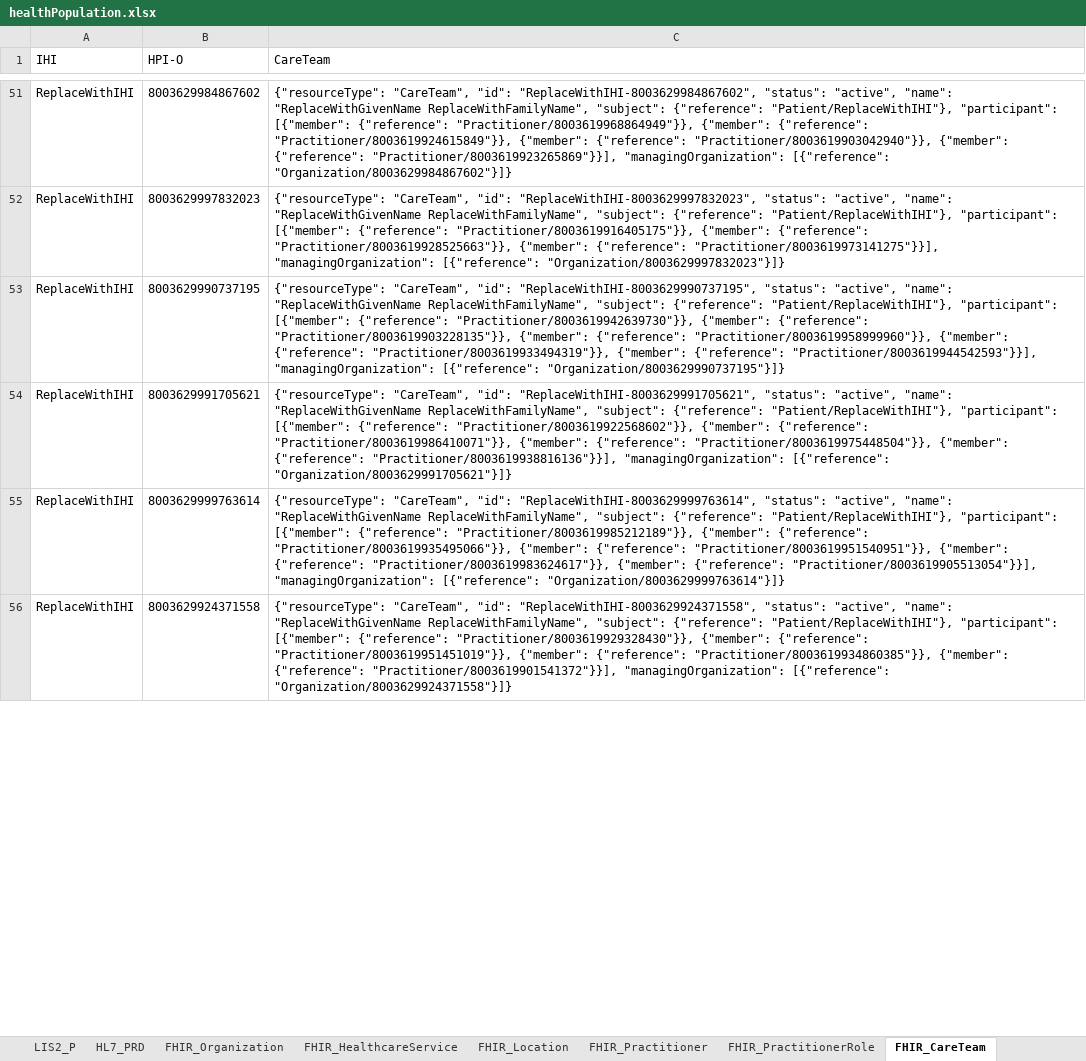
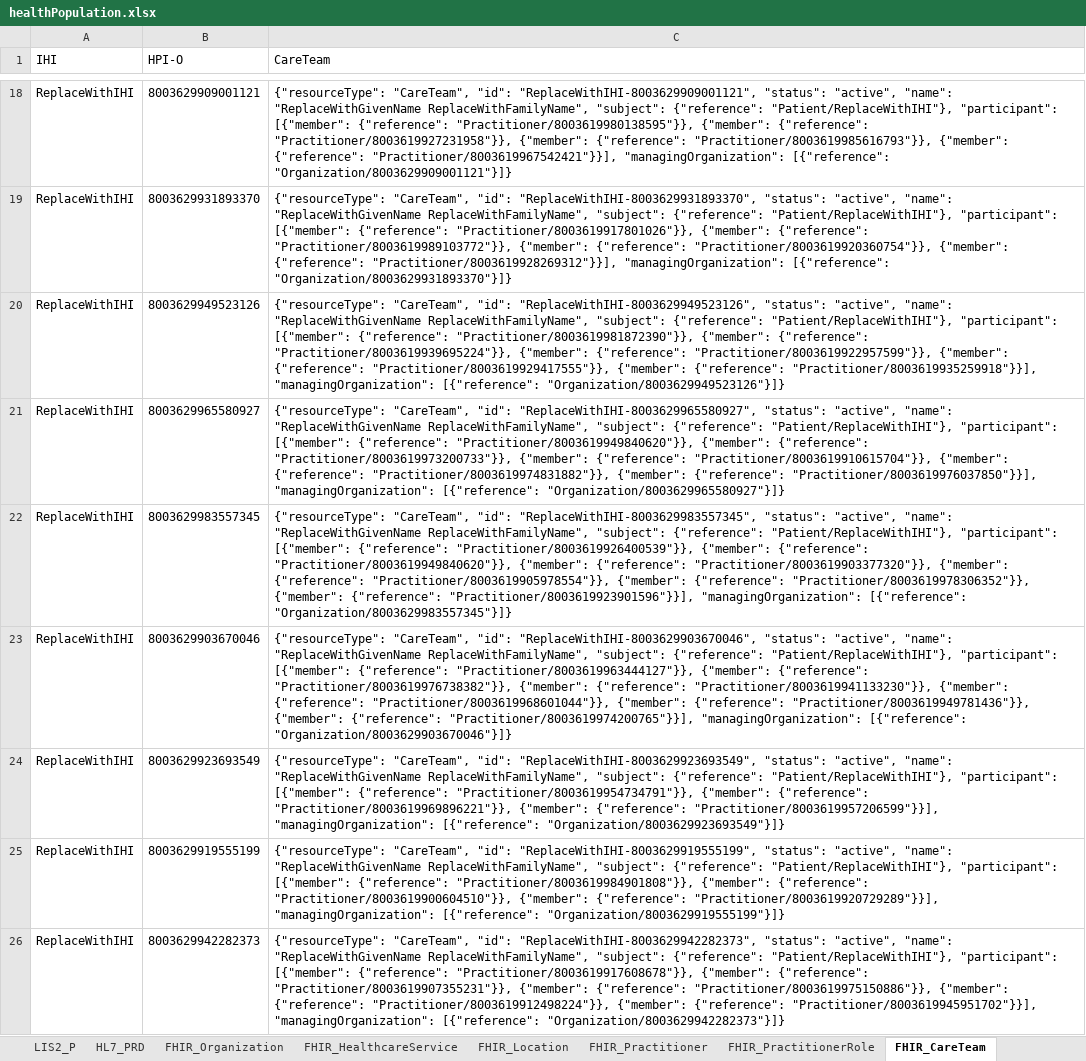
Before and after one commit to russellmcdonell/mkHealth_Population-Australia, an Excel workbook: testoutput/healthPopulation.xlsx, sheet FHIR_CareTeam, drawn as a sheet; only a part is shown, gaps mark what is left out; values as stored, in another font and other column widths than the file's, no borders; addresses are those after the commit; the diff covers the shown part only; the diff names each change by its address in the sheet, - before the commit and + after, or states it on an @@ line.

Commit message:
Fixed FHIR, added extra IDs and family option.

```diff
--- a/testoutput/healthPopulation.xlsx (sheet FHIR_CareTeam)
+++ b/testoutput/healthPopulation.xlsx (sheet FHIR_CareTeam)
-B18 (HPI-O): 8003629984867602
+B18 (HPI-O): 8003629909001121
-C18 (CareTeam): …"CareTeam", "id": "ReplaceWithIHI-8003629984867602", "status": "active", "name": "ReplaceWithGivenName ReplaceWithFamilyName", "subject": {"reference": "Patient/ReplaceWithIHI"}, "participant": [{"member": {"reference": "Practitioner/8003619968864949"}}, {"member": {"reference": "Practitioner/8003619924615849"}}, {"member": {"reference": "Practitioner/8003619903042940"}}, {"member": {"reference": "Practitioner/8003619923265869"}}], "managingOrganization": [{"reference": "Organization/8003629984867602"}]}
+C18 (CareTeam): …"CareTeam", "id": "ReplaceWithIHI-8003629909001121", "status": "active", "name": "ReplaceWithGivenName ReplaceWithFamilyName", "subject": {"reference": "Patient/ReplaceWithIHI"}, "participant": [{"member": {"reference": "Practitioner/8003619980138595"}}, {"member": {"reference": "Practitioner/8003619927231958"}}, {"member": {"reference": "Practitioner/8003619985616793"}}, {"member": {"reference": "Practitioner/8003619967542421"}}], "managingOrganization": [{"reference": "Organization/8003629909001121"}]}
-B19 (HPI-O): 8003629997832023
+B19 (HPI-O): 8003629931893370
-C19 (CareTeam): …"CareTeam", "id": "ReplaceWithIHI-8003629997832023", "status": "active", "name": "ReplaceWithGivenName ReplaceWithFamilyName", "subject": {"reference": "Patient/ReplaceWithIHI"}, "participant": [{"member": {"reference": "Practitioner/8003619916405175"}}, {"member": {"reference": "Practitioner/8003619928525663"}}, {"member": {"reference": "Practitioner/8003619973141275"}}], "managingOrganization": [{"reference": "Organization/8003629997832023"}]}
+C19 (CareTeam): …"CareTeam", "id": "ReplaceWithIHI-8003629931893370", "status": "active", "name": "ReplaceWithGivenName ReplaceWithFamilyName", "subject": {"reference": "Patient/ReplaceWithIHI"}, "participant": [{"member": {"reference": "Practitioner/8003619917801026"}}, {"member": {"reference": "Practitioner/8003619989103772"}}, {"member": {"reference": "Practitioner/8003619920360754"}}, {"member": {"reference": "Practitioner/8003619928269312"}}], "managingOrganization": [{"reference": "Organization/8003629931893370"}]}
-B20 (HPI-O): 8003629990737195
+B20 (HPI-O): 8003629949523126
-C20 (CareTeam): …"CareTeam", "id": "ReplaceWithIHI-8003629990737195", "status": "active", "name": "ReplaceWithGivenName ReplaceWithFamilyName", "subject": {"reference": "Patient/ReplaceWithIHI"}, "participant": [{"member": {"reference": "Practitioner/8003619942639730"}}, {"member": {"reference": "Practitioner/8003619903228135"}}, {"member": {"reference": "Practitioner/8003619958999960"}}, {"member": {"reference": "Practitioner/8003619933494319"}}, {"member": {"reference": "Practitioner/8003619944542593"}}], "managingOrganization": [{"reference": "Organization/8003629990737195"}]}
+C20 (CareTeam): …"CareTeam", "id": "ReplaceWithIHI-8003629949523126", "status": "active", "name": "ReplaceWithGivenName ReplaceWithFamilyName", "subject": {"reference": "Patient/ReplaceWithIHI"}, "participant": [{"member": {"reference": "Practitioner/8003619981872390"}}, {"member": {"reference": "Practitioner/8003619939695224"}}, {"member": {"reference": "Practitioner/8003619922957599"}}, {"member": {"reference": "Practitioner/8003619929417555"}}, {"member": {"reference": "Practitioner/8003619935259918"}}], "managingOrganization": [{"reference": "Organization/8003629949523126"}]}
-B21 (HPI-O): 8003629991705621
+B21 (HPI-O): 8003629965580927
-C21 (CareTeam): …"CareTeam", "id": "ReplaceWithIHI-8003629991705621", "status": "active", "name": "ReplaceWithGivenName ReplaceWithFamilyName", "subject": {"reference": "Patient/ReplaceWithIHI"}, "participant": [{"member": {"reference": "Practitioner/8003619922568602"}}, {"member": {"reference": "Practitioner/8003619986410071"}}, {"member": {"reference": "Practitioner/8003619975448504"}}, {"member": {"reference": "Practitioner/8003619938816136"}}], "managingOrganization": [{"reference": "Organization/8003629991705621"}]}
+C21 (CareTeam): …"CareTeam", "id": "ReplaceWithIHI-8003629965580927", "status": "active", "name": "ReplaceWithGivenName ReplaceWithFamilyName", "subject": {"reference": "Patient/ReplaceWithIHI"}, "participant": [{"member": {"reference": "Practitioner/8003619949840620"}}, {"member": {"reference": "Practitioner/8003619973200733"}}, {"member": {"reference": "Practitioner/8003619910615704"}}, {"member": {"reference": "Practitioner/8003619974831882"}}, {"member": {"reference": "Practitioner/8003619976037850"}}], "managingOrganization": [{"reference": "Organization/8003629965580927"}]}
+row 22: ReplaceWithIHI | 8003629983557345 | {"resourceType": "CareTeam", "id": "ReplaceWithIHI-8003629983557345", "status": "active", "name": "ReplaceWithGivenName ReplaceWithFamilyName", "subject": {"reference": "Patient/ReplaceWithIHI"}, "participant": [{"member": {"reference": "Practitioner/8003619926400539"}}, {"member": {"reference": "Practitioner/8003619949840620"}}, {"member": {"reference": "Practitioner/8003619903377320"}}, {"member": {"reference": "Practitioner/8003619905978554"}}, {"member": {"reference": "Practitioner/8003619978306352"}}, {"member": {"reference": "Practitioner/8003619923901596"}}], "managingOrganization": [{"reference": "Organization/8003629983557345"}]}
-B23 (HPI-O): 8003629999763614
+B23 (HPI-O): 8003629903670046
-C23 (CareTeam): …"CareTeam", "id": "ReplaceWithIHI-8003629999763614", "status": "active", "name": "ReplaceWithGivenName ReplaceWithFamilyName", "subject": {"reference": "Patient/ReplaceWithIHI"}, "participant": [{"member": {"reference": "Practitioner/8003619985212189"}}, {"member": {"reference": "Practitioner/8003619935495066"}}, {"member": {"reference": "Practitioner/8003619951540951"}}, {"member": {"reference": "Practitioner/8003619983624617"}}, {"member": {"reference": "Practitioner/8003619905513054"}}], "managingOrganization": [{"reference": "Organization/8003629999763614"}]}
+C23 (CareTeam): …"CareTeam", "id": "ReplaceWithIHI-8003629903670046", "status": "active", "name": "ReplaceWithGivenName ReplaceWithFamilyName", "subject": {"reference": "Patient/ReplaceWithIHI"}, "participant": [{"member": {"reference": "Practitioner/8003619963444127"}}, {"member": {"reference": "Practitioner/8003619976738382"}}, {"member": {"reference": "Practitioner/8003619941133230"}}, {"member": {"reference": "Practitioner/8003619968601044"}}, {"member": {"reference": "Practitioner/8003619949781436"}}, {"member": {"reference": "Practitioner/8003619974200765"}}], "managingOrganization": [{"reference": "Organization/8003629903670046"}]}
+row 24: ReplaceWithIHI | 8003629923693549 | {"resourceType": "CareTeam", "id": "ReplaceWithIHI-8003629923693549", "status": "active", "name": "ReplaceWithGivenName ReplaceWithFamilyName", "subject": {"reference": "Patient/ReplaceWithIHI"}, "participant": [{"member": {"reference": "Practitioner/8003619954734791"}}, {"member": {"reference": "Practitioner/8003619969896221"}}, {"member": {"reference": "Practitioner/8003619957206599"}}], "managingOrganization": [{"reference": "Organization/8003629923693549"}]}
+row 25: ReplaceWithIHI | 8003629919555199 | {"resourceType": "CareTeam", "id": "ReplaceWithIHI-8003629919555199", "status": "active", "name": "ReplaceWithGivenName ReplaceWithFamilyName", "subject": {"reference": "Patient/ReplaceWithIHI"}, "participant": [{"member": {"reference": "Practitioner/8003619984901808"}}, {"member": {"reference": "Practitioner/8003619900604510"}}, {"member": {"reference": "Practitioner/8003619920729289"}}], "managingOrganization": [{"reference": "Organization/8003629919555199"}]}
-B26 (HPI-O): 8003629924371558
+B26 (HPI-O): 8003629942282373
-C26 (CareTeam): …"CareTeam", "id": "ReplaceWithIHI-8003629924371558", "status": "active", "name": "ReplaceWithGivenName ReplaceWithFamilyName", "subject": {"reference": "Patient/ReplaceWithIHI"}, "participant": [{"member": {"reference": "Practitioner/8003619929328430"}}, {"member": {"reference": "Practitioner/8003619951451019"}}, {"member": {"reference": "Practitioner/8003619934860385"}}, {"member": {"reference": "Practitioner/8003619901541372"}}], "managingOrganization": [{"reference": "Organization/8003629924371558"}]}
+C26 (CareTeam): …"CareTeam", "id": "ReplaceWithIHI-8003629942282373", "status": "active", "name": "ReplaceWithGivenName ReplaceWithFamilyName", "subject": {"reference": "Patient/ReplaceWithIHI"}, "participant": [{"member": {"reference": "Practitioner/8003619917608678"}}, {"member": {"reference": "Practitioner/8003619907355231"}}, {"member": {"reference": "Practitioner/8003619975150886"}}, {"member": {"reference": "Practitioner/8003619912498224"}}, {"member": {"reference": "Practitioner/8003619945951702"}}], "managingOrganization": [{"reference": "Organization/8003629942282373"}]}
```
Also changed, not shown: 18 added rows, 49 removed rows and 20 edited cells elsewhere in this sheet, sheet Public Hospital Staff, sheet Patients, sheet Private Hospital Staff, sheet HL7_PRD, sheet Specialists, sheet Specialist Services, 15 more sheets, other sheet tabs, 11 other files.
